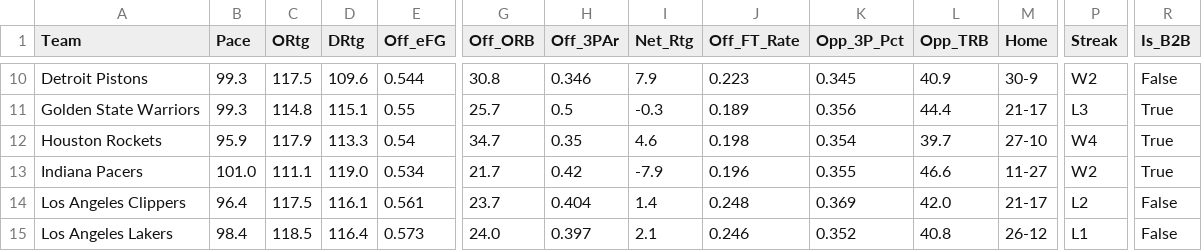
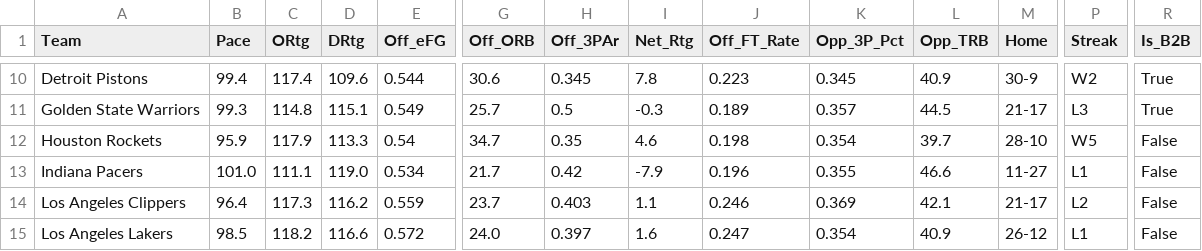
Before and after one commit to beratkahraman/NBA_Monte_Carlo, a CSV file: data/raw/nba_master_data_2026.csv, drawn as a sheet; only a part is shown, gaps mark what is left out; the diff covers the shown part only; the diff names each change by its address in the sheet, - before the commit and + after, or states it on an @@ line.

```diff
--- a/data/raw/nba_master_data_2026.csv
+++ b/data/raw/nba_master_data_2026.csv
-B10 (Pace): 99.3
+B10 (Pace): 99.4
-C10 (ORtg): 117.5
+C10 (ORtg): 117.4
-G10 (Off_ORB): 30.8
+G10 (Off_ORB): 30.6
-H10 (Off_3PAr): 0.346
+H10 (Off_3PAr): 0.345
-I10 (Net_Rtg): 7.9
+I10 (Net_Rtg): 7.8
-R10 (Is_B2B): False
+R10 (Is_B2B): True
-E11 (Off_eFG): 0.55
+E11 (Off_eFG): 0.549
-K11 (Opp_3P_Pct): 0.356
+K11 (Opp_3P_Pct): 0.357
-L11 (Opp_TRB): 44.4
+L11 (Opp_TRB): 44.5
-M12 (Home): 27-10
+M12 (Home): 28-10
-P12 (Streak): W4
+P12 (Streak): W5
-R12:R13 (Is_B2B): True
+R12:R13 (Is_B2B): False
-P13 (Streak): W2
+P13 (Streak): L1
-C14 (ORtg): 117.5
+C14 (ORtg): 117.3
-D14 (DRtg): 116.1
+D14 (DRtg): 116.2
-E14 (Off_eFG): 0.561
+E14 (Off_eFG): 0.559
-H14 (Off_3PAr): 0.404
+H14 (Off_3PAr): 0.403
-I14 (Net_Rtg): 1.4
+I14 (Net_Rtg): 1.1
-J14 (Off_FT_Rate): 0.248
+J14 (Off_FT_Rate): 0.246
-L14 (Opp_TRB): 42.0
+L14 (Opp_TRB): 42.1
-B15 (Pace): 98.4
+B15 (Pace): 98.5
-C15 (ORtg): 118.5
+C15 (ORtg): 118.2
-D15 (DRtg): 116.4
+D15 (DRtg): 116.6
-E15 (Off_eFG): 0.573
+E15 (Off_eFG): 0.572
-I15 (Net_Rtg): 2.1
+I15 (Net_Rtg): 1.6
-J15 (Off_FT_Rate): 0.246
+J15 (Off_FT_Rate): 0.247
-K15 (Opp_3P_Pct): 0.352
+K15 (Opp_3P_Pct): 0.354
-L15 (Opp_TRB): 40.8
+L15 (Opp_TRB): 40.9
```
Also changed, not shown: 109 edited cells elsewhere in this file.
